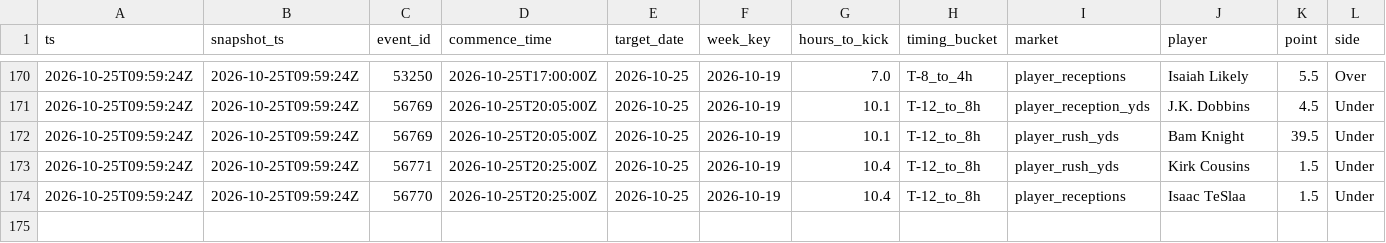
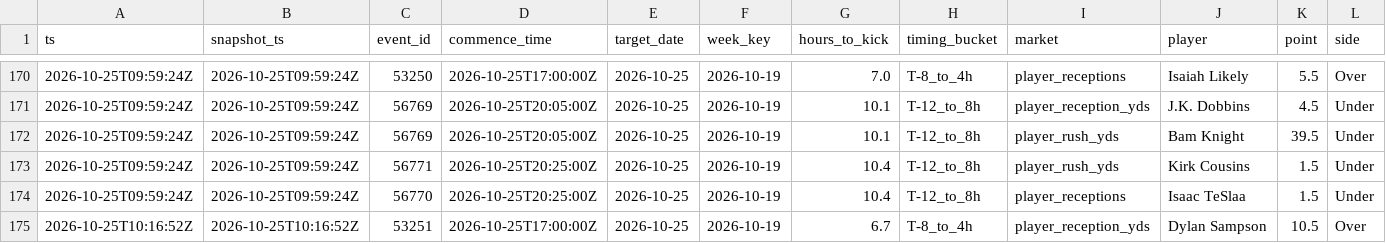
Before and after one commit to zilverest/prop-lab, a CSV file: data/e1_early_edge_signals.csv, drawn as a sheet; only a part is shown, gaps mark what is left out; rows hold the shown columns only; the diff names each change by its address in the sheet, - before the commit and + after, or states it on an @@ line.

```diff
--- a/data/e1_early_edge_signals.csv
+++ b/data/e1_early_edge_signals.csv
+row 175: 2026-10-25T10:16:52Z | 2026-10-25T10:16:52Z | 53251 | 2026-10-25T17:00:00Z | 2026-10-25 | 2026-10-19 | 6.7 | T-8_to_4h | player_reception_yds | Dylan Sampson | 10.5 | Over
```
Also changed, not shown: data/pipeline_health.csv, 9 other files.
